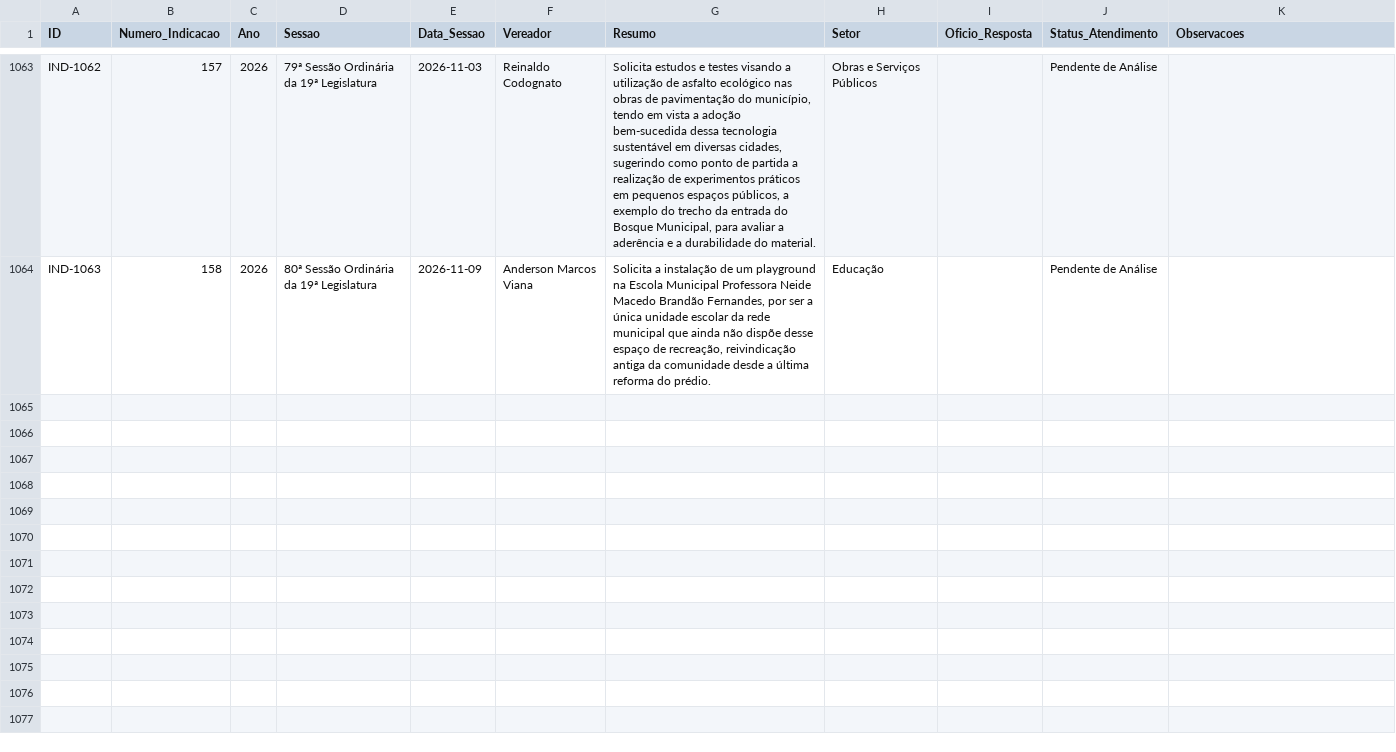
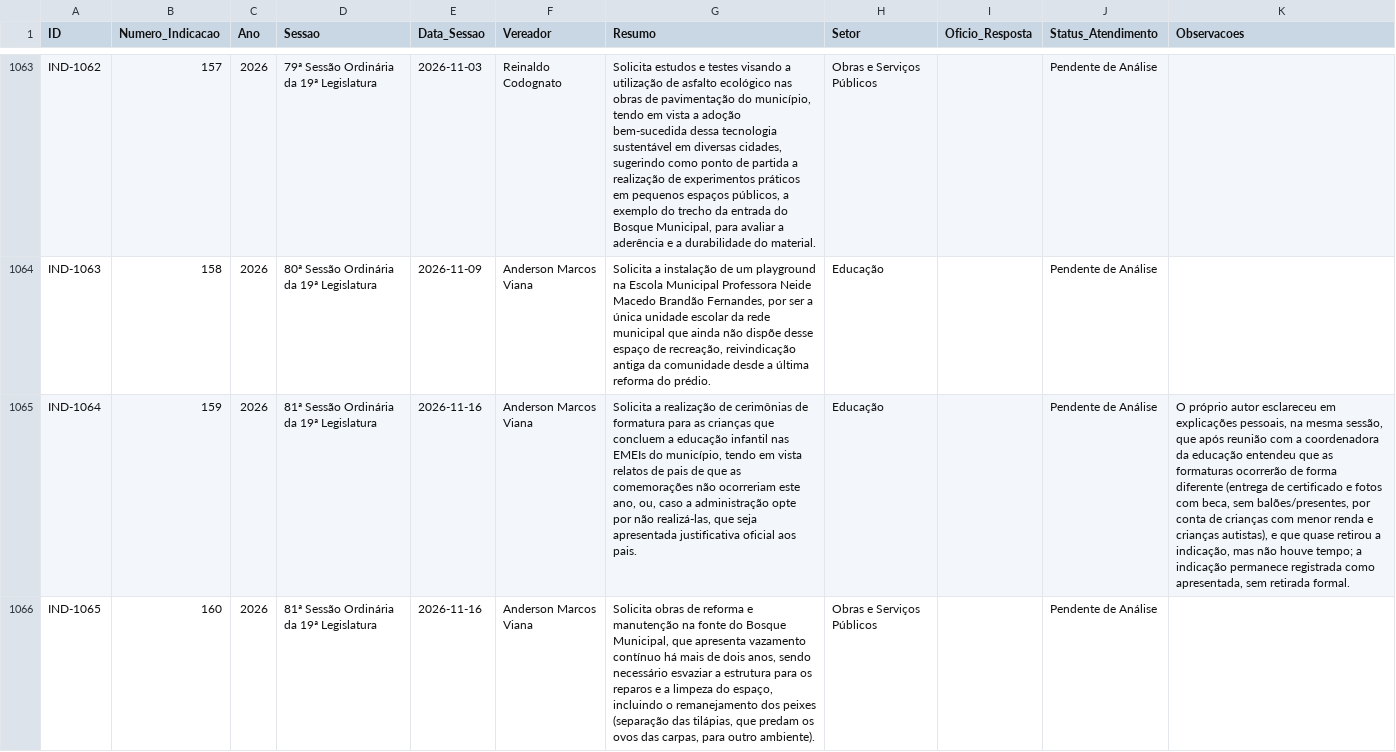
Before and after one commit to wisantos-wbg/painel-indicacoes-camara, a CSV file: data/indicacoes.csv, drawn as a sheet; only a part is shown, gaps mark what is left out; the diff covers the shown part only; the diff names each change by its address in the sheet, - before the commit and + after, or states it on an @@ line.

```diff
--- a/data/indicacoes.csv
+++ b/data/indicacoes.csv
+row 1065: IND-1064 | 159 | 2026 | 81ª Sessão Ordinária da 19ª Legislatura | 2026-11-16 | Anderson Marcos Viana | Solicita a realização de cerimônias de formatura para as crianças que concluem a educação infantil nas EMEIs do município, tendo em vista relatos de pais de que as comemorações não ocorreriam este ano, ou, caso a administração opte por não realizá-las, que seja apresentada justificativa oficial aos pais. | Educação |  | Pendente de Análise | O próprio autor esclareceu em explicações pessoais, na mesma sessão, que após reunião com a coordenadora da educação entendeu que as formaturas ocorrerão de forma diferente (entrega de certificado e fotos com beca, sem balões/presentes, por conta de crianças com menor renda e crianças autistas), e que quase retirou a indicação, mas não houve tempo; a indicação permanece registrada como apresentada, sem retirada formal.
+row 1066: IND-1065 | 160 | 2026 | 81ª Sessão Ordinária da 19ª Legislatura | 2026-11-16 | Anderson Marcos Viana | Solicita obras de reforma e manutenção na fonte do Bosque Municipal, que apresenta vazamento contínuo há mais de dois anos, sendo necessário esvaziar a estrutura para os reparos e a limpeza do espaço, incluindo o remanejamento dos peixes (separação das tilápias, que predam os ovos das carpas, para outro ambiente). | Obras e Serviços Públicos |  | Pendente de Análise
```
Also changed, not shown: 2 added rows elsewhere in this file, data/oficial_diversos_site.csv, data/oficial_indicacoes.csv, 5 other files.
